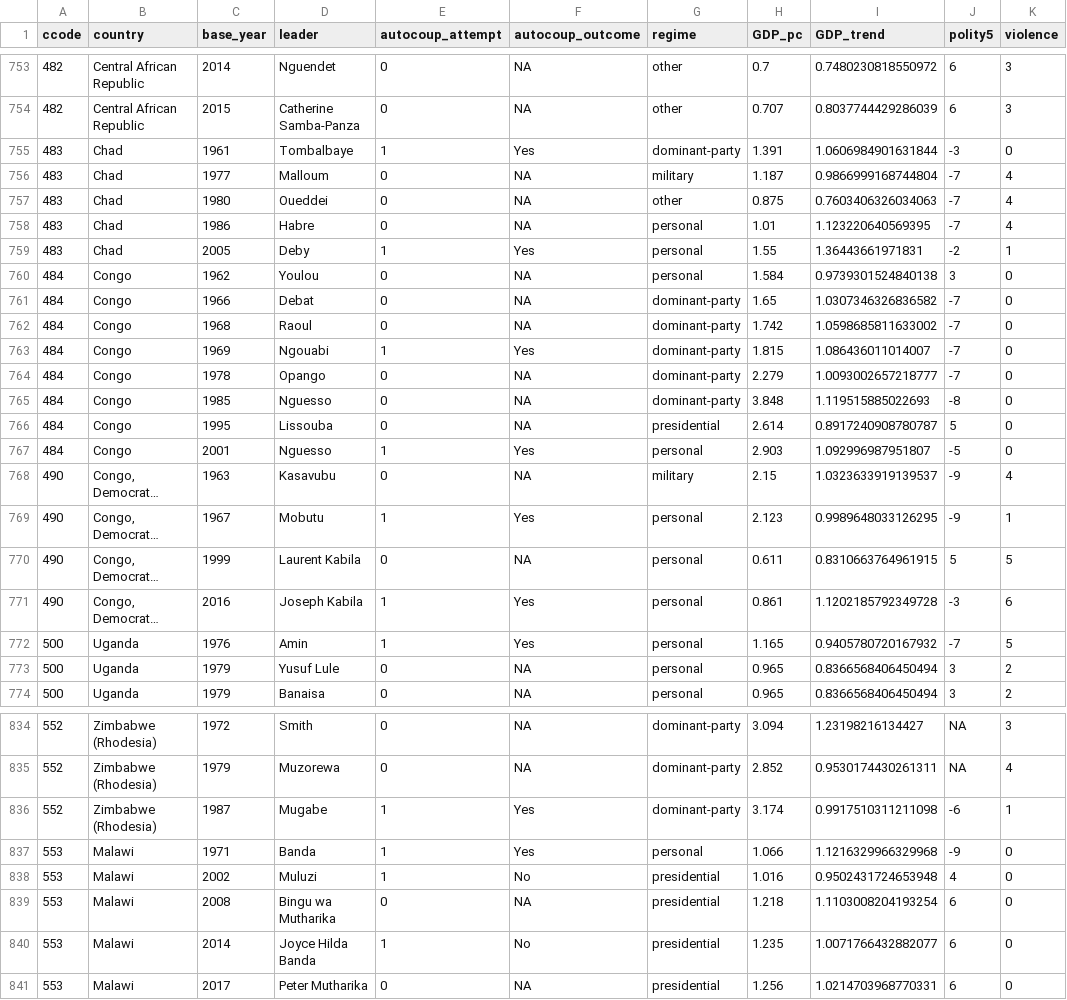
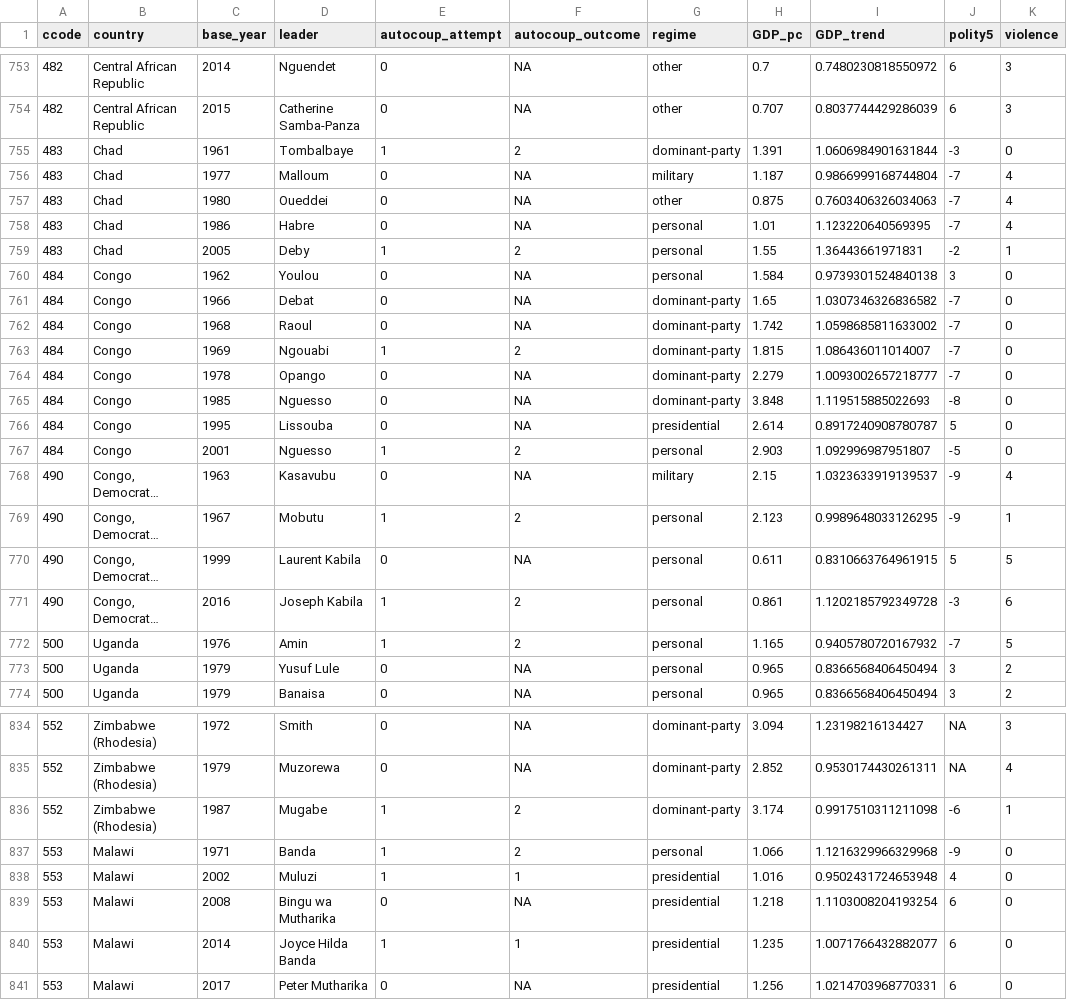
Before and after one commit to reddylee/Datasets, a CSV file: autocoup_model.csv, drawn as a sheet; only a part is shown, gaps mark what is left out; long unchanged cells end in …; the diff covers the shown part only; the diff names each change by its address in the sheet, - before the commit and + after, or states it on an @@ line.

```diff
--- a/autocoup_model.csv
+++ b/autocoup_model.csv
-F755 (autocoup_outcome): Yes
+F755 (autocoup_outcome): 2
-F759 (autocoup_outcome): Yes
+F759 (autocoup_outcome): 2
-F763 (autocoup_outcome): Yes
+F763 (autocoup_outcome): 2
-F767 (autocoup_outcome): Yes
+F767 (autocoup_outcome): 2
-F769 (autocoup_outcome): Yes
+F769 (autocoup_outcome): 2
-F771:F772 (autocoup_outcome): Yes
+F771:F772 (autocoup_outcome): 2
-F836:F837 (autocoup_outcome): Yes
+F836:F837 (autocoup_outcome): 2
-F838 (autocoup_outcome): No
+F838 (autocoup_outcome): 1
-F840 (autocoup_outcome): No
+F840 (autocoup_outcome): 1
```
Also changed, not shown: 95 edited cells elsewhere in this file, autocoup_clean.csv, leaders_combined.csv, 5 other files.
